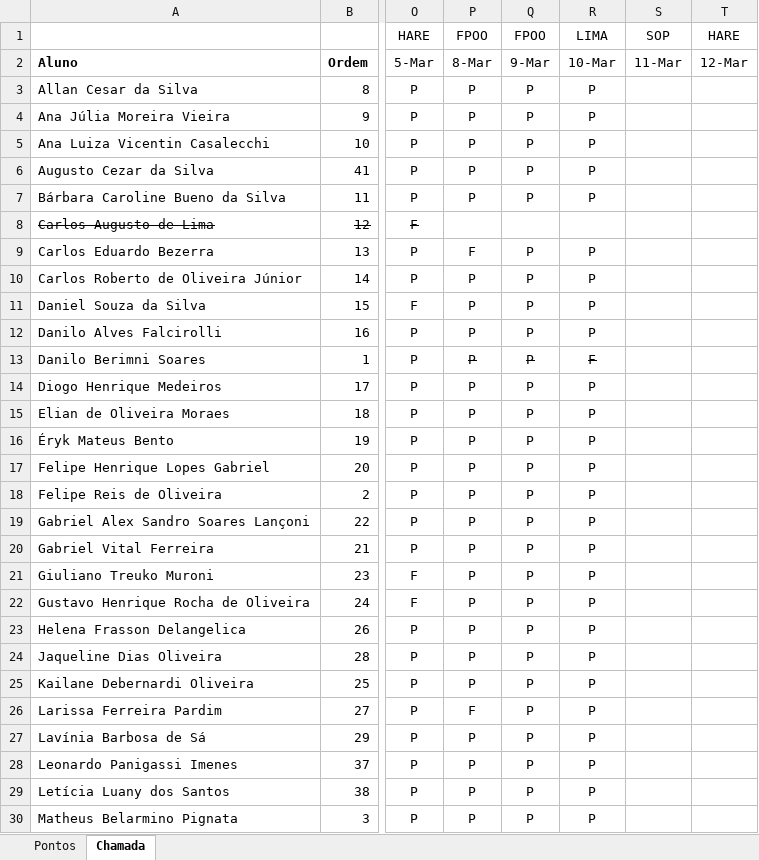
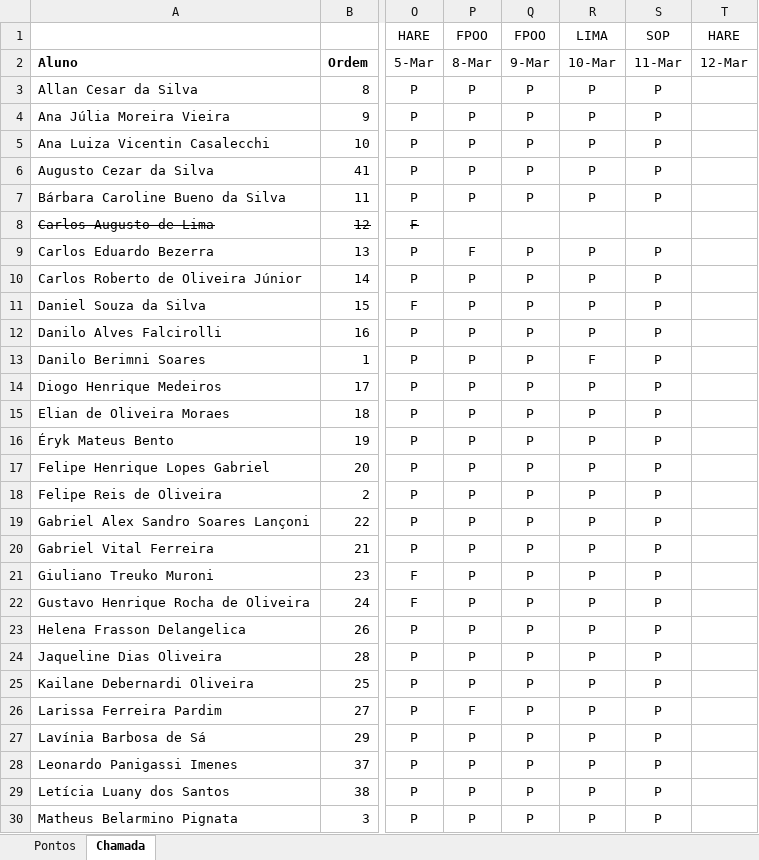
Before and after one commit to wellifabio/senai2021, an Excel workbook: 1des/1desfreq.xlsx, sheet Chamada, drawn as a sheet; only a part is shown, gaps mark what is left out; values as stored, in another font and other column widths than the file's, no borders; conditional formats not drawn; the diff covers the shown part only; the diff names each change by its address in the sheet, - before the commit and + after, or states it on an @@ line.

```diff
--- a/1des/1desfreq.xlsx (sheet Chamada)
+++ b/1des/1desfreq.xlsx (sheet Chamada)
-S3:S7: (empty)
+S3:S7: P
-S9:S30: (empty)
+S9:S30: P
-P13:R13 strikethrough: on
+P13:R13 strikethrough: off
```
Also changed, not shown: 13 edited cells elsewhere in this sheet, 1 other file.
